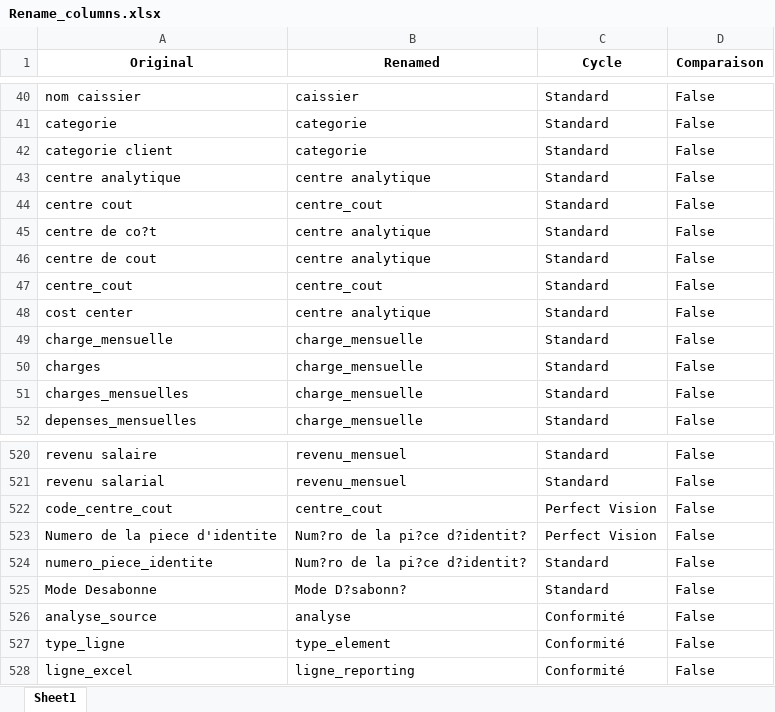
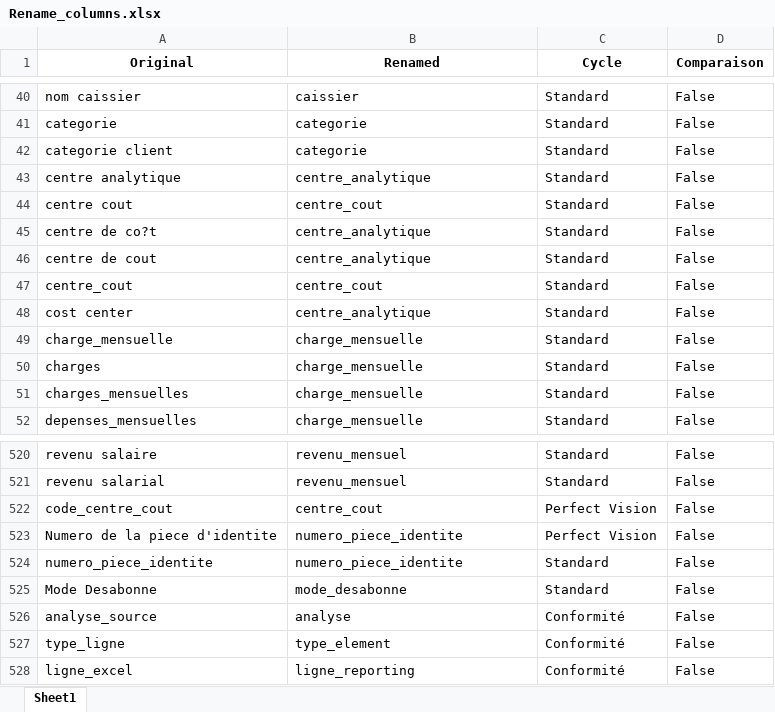
Before and after one commit to gitmupanzi/controle_interne, an Excel workbook: data/Rename_columns.xlsx, sheet Sheet1, drawn as a sheet; only a part is shown, gaps mark what is left out; values as stored, in another font and other column widths than the file's, no borders; the diff covers the shown part only; the diff names each change by its address in the sheet, - before the commit and + after, or states it on an @@ line.

```diff
--- a/data/Rename_columns.xlsx (sheet Sheet1)
+++ b/data/Rename_columns.xlsx (sheet Sheet1)
-B43 (Renamed): centre analytique
+B43 (Renamed): centre_analytique
-B45:B46 (Renamed): centre analytique
+B45:B46 (Renamed): centre_analytique
-B48 (Renamed): centre analytique
+B48 (Renamed): centre_analytique
-B523:B524 (Renamed): Num?ro de la pi?ce d?identit?
+B523:B524 (Renamed): numero_piece_identite
-B525 (Renamed): Mode D?sabonn?
+B525 (Renamed): mode_desabonne
```
Also changed, not shown: 3 added rows and 16 edited cells elsewhere in this sheet, 10 other files.
